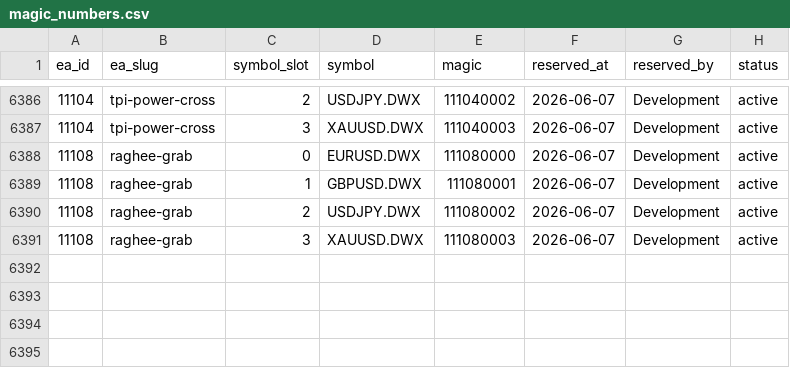
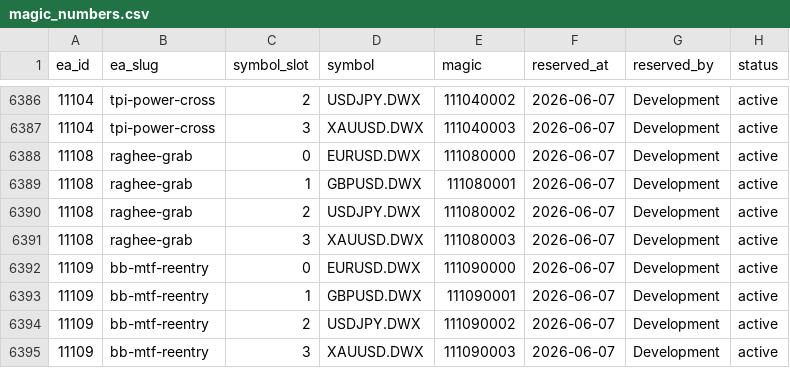
Before and after one commit to QuantMechanica/VPS-PortfolioBuild, a CSV file: framework/registry/magic_numbers.csv, drawn as a sheet; only a part is shown, gaps mark what is left out.

```diff
--- a/framework/registry/magic_numbers.csv
+++ b/framework/registry/magic_numbers.csv
@@ -6391 +6391,5 @@ ea_id,ea_slug,symbol_slot,symbol,magic,reserved_at,reserved_by,status
 11108,raghee-grab,3,XAUUSD.DWX,111080003,2026-06-07,Development,active
+11109,bb-mtf-reentry,0,EURUSD.DWX,111090000,2026-06-07,Development,active
+11109,bb-mtf-reentry,1,GBPUSD.DWX,111090001,2026-06-07,Development,active
+11109,bb-mtf-reentry,2,USDJPY.DWX,111090002,2026-06-07,Development,active
+11109,bb-mtf-reentry,3,XAUUSD.DWX,111090003,2026-06-07,Development,active
```
Also changed, not shown: 2 other files.
